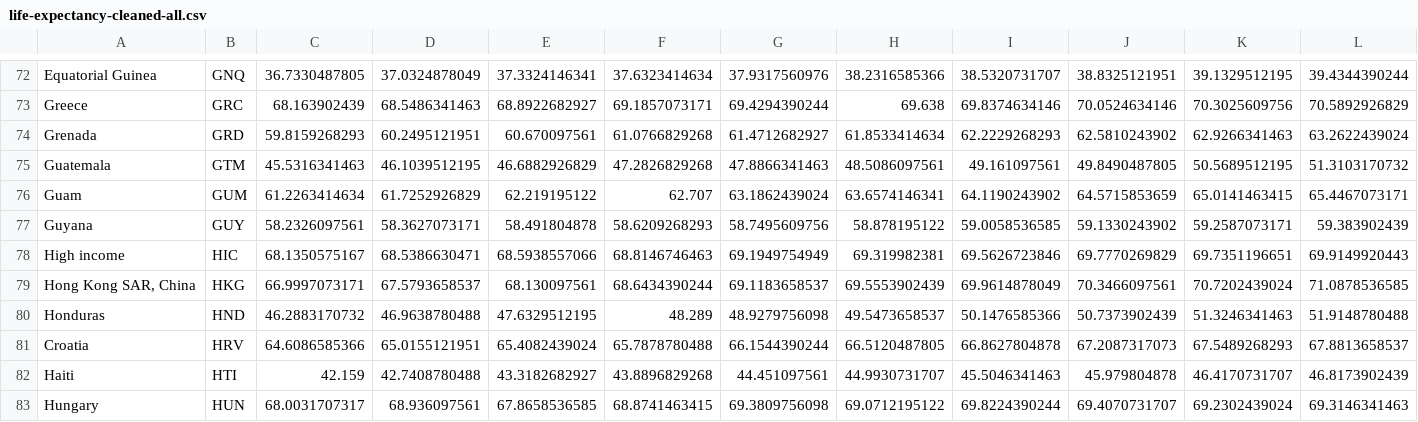
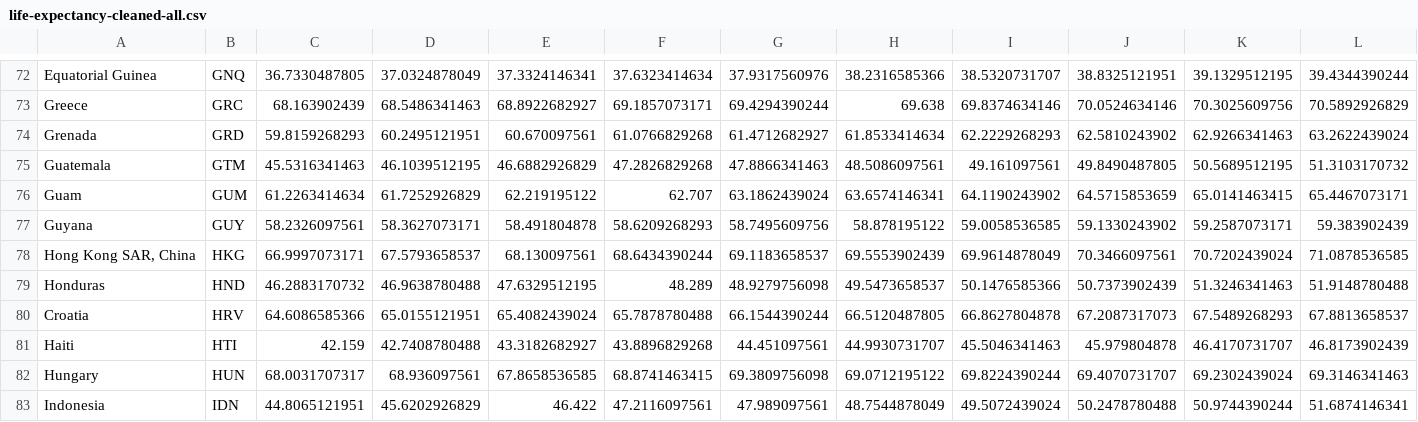
Before and after one commit to d-qn/d3_multiLineChart, a CSV file: duc/life-expectancy-cleaned-all.csv, drawn as a sheet; only a part is shown, gaps mark what is left out; the shorter side is filled out with more unchanged rows; rows hold the shown columns only; the diff names each change by its address in the sheet, - before the commit and + after, or states it on an @@ line.

```diff
--- a/duc/life-expectancy-cleaned-all.csv
+++ b/duc/life-expectancy-cleaned-all.csv
-row 78: High income | HIC | 68.1350575167 | 68.5386630471 | 68.5938557066 | 68.8146746463 | 69.1949754949 | 69.319982381 | 69.5626723846 | 69.7770269829 | 69.7351196651 | 69.9149920443
```
Also changed, not shown: 21 other files.
